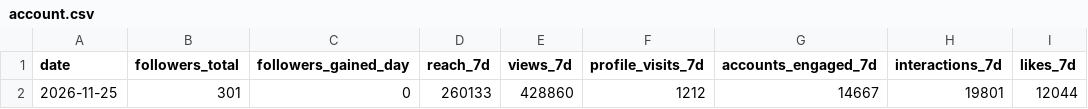
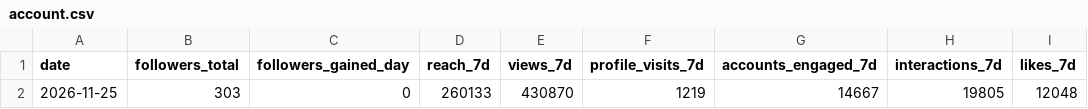
Before and after one commit to Marce98/rezcute-legal, a CSV file: stats/account.csv, drawn as a sheet; only a part is shown; the diff names each change by its address in the sheet, - before the commit and + after, or states it on an @@ line.

Commit message:
stats 2026-11-25

```diff
--- a/stats/account.csv
+++ b/stats/account.csv
-B2 (followers_total): 301
+B2 (followers_total): 303
-E2 (views_7d): 428860
+E2 (views_7d): 430870
-F2 (profile_visits_7d): 1212
+F2 (profile_visits_7d): 1219
-H2 (interactions_7d): 19801
+H2 (interactions_7d): 19805
-I2 (likes_7d): 12044
+I2 (likes_7d): 12048
```
Also changed, not shown: stats/daily.csv, 1 other file.
